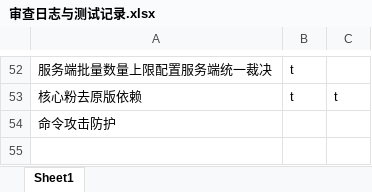
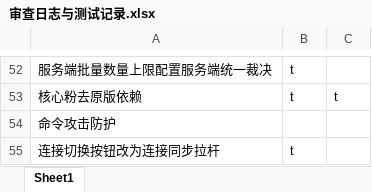
Before and after one commit to makomi-1/redstonelink-makomi, an Excel workbook: docs_dev/审查日志与测试记录.xlsx, sheet Sheet1, drawn as a sheet; only a part is shown, gaps mark what is left out; values as stored, in another font and other column widths than the file's, no borders; the diff names each change by its address in the sheet, - before the commit and + after, or states it on an @@ line.

```diff
--- a/docs_dev/审查日志与测试记录.xlsx (sheet Sheet1)
+++ b/docs_dev/审查日志与测试记录.xlsx (sheet Sheet1)
+row 55: 连接切换按钮改为连接同步拉杆 | t
```
Also changed, not shown: 17 other files.
